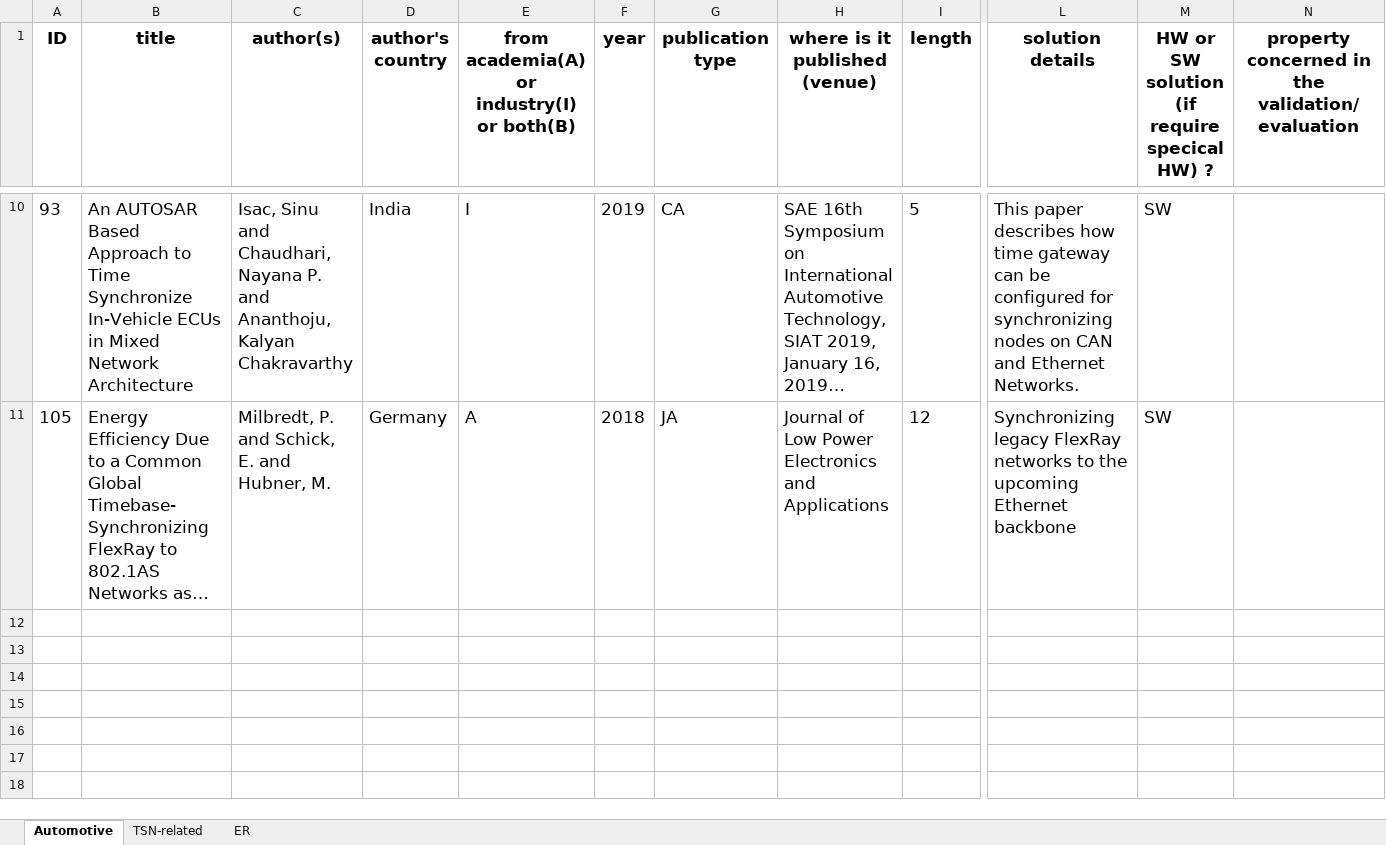
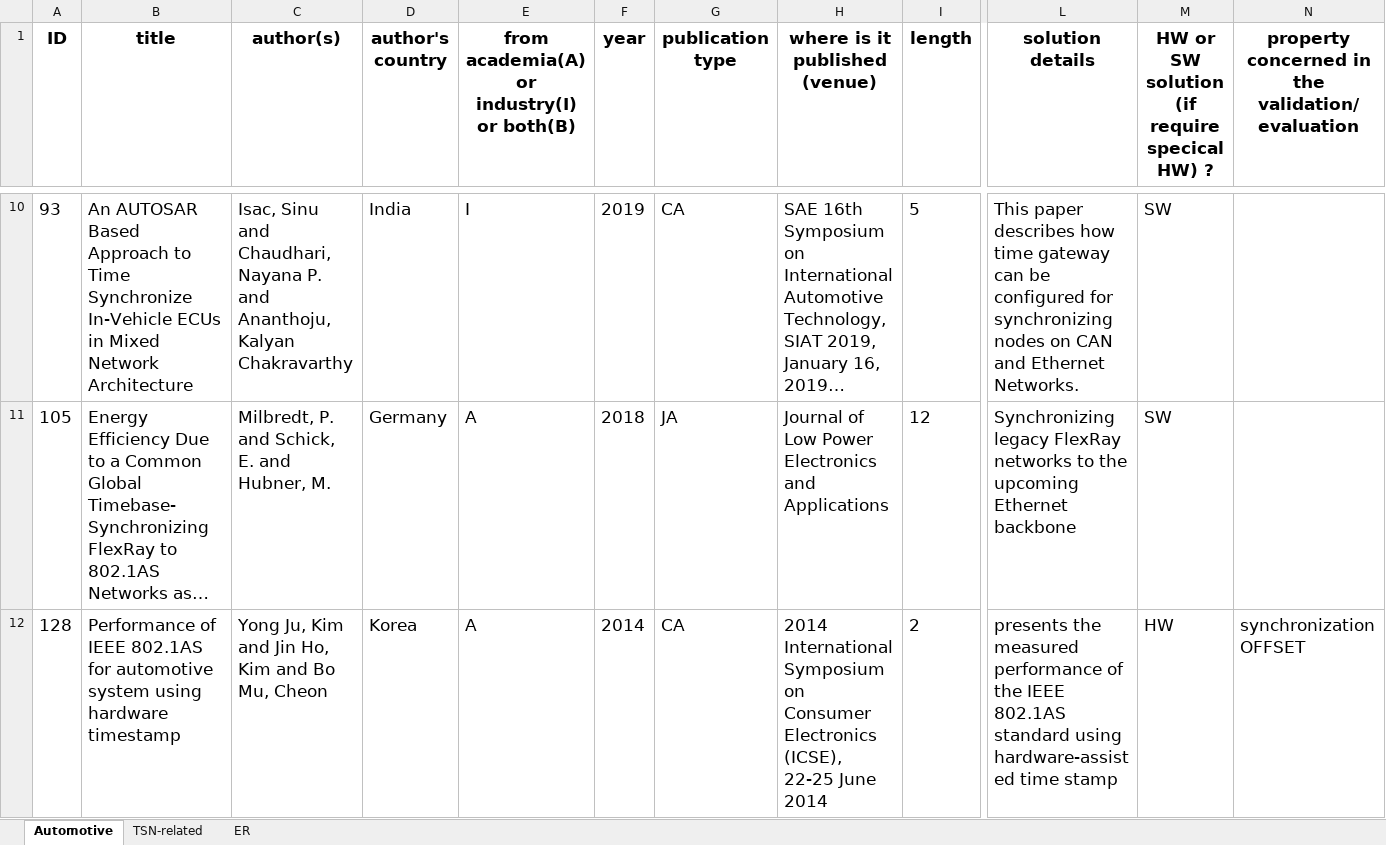
Before and after one commit to zhoujie586/Time-Synchronization-Paper-Repo, an Excel workbook: ExtractedData.xlsx, sheet Automotive, drawn as a sheet; only a part is shown, gaps mark what is left out; long unchanged cells end in …; values as stored, in another font and other column widths than the file's, no borders; rows hold the shown columns only; the diff names each change by its address in the sheet, - before the commit and + after, or states it on an @@ line.

```diff
--- a/ExtractedData.xlsx (sheet Automotive)
+++ b/ExtractedData.xlsx (sheet Automotive)
+row 12: 128 | Performance of IEEE 802.1AS for automotive system using hardware timestamp | Yong Ju, Kim and Jin Ho, Kim and Bo Mu, Cheon | Korea | A | 2014 | CA | 2014 International Symposium on Consumer Electronics (ICSE), 22-25 June 2014 | 2 | presents the measured performance of the IEEE 802.1AS standard using hardware-assisted time stamp | HW | synchronization OFFSET
```
Also changed, not shown: articles.xlsx, 1 other file.
